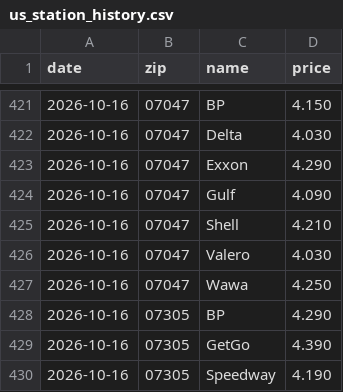
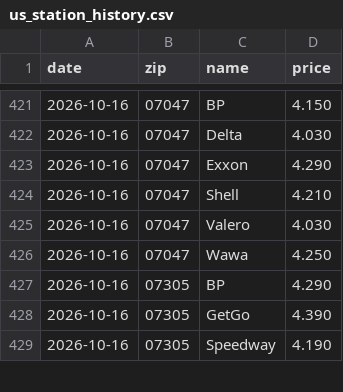
Before and after one commit to dreamerskymaster/costco_fuel_notifier, a CSV file: data/us_station_history.csv, drawn as a sheet; only a part is shown, gaps mark what is left out; the diff names each change by its address in the sheet, - before the commit and + after, or states it on an @@ line.

```diff
--- a/data/us_station_history.csv
+++ b/data/us_station_history.csv
-row 424: 2026-10-16 | 07047 | Gulf | 4.090
```
Also changed, not shown: 1 other file.
